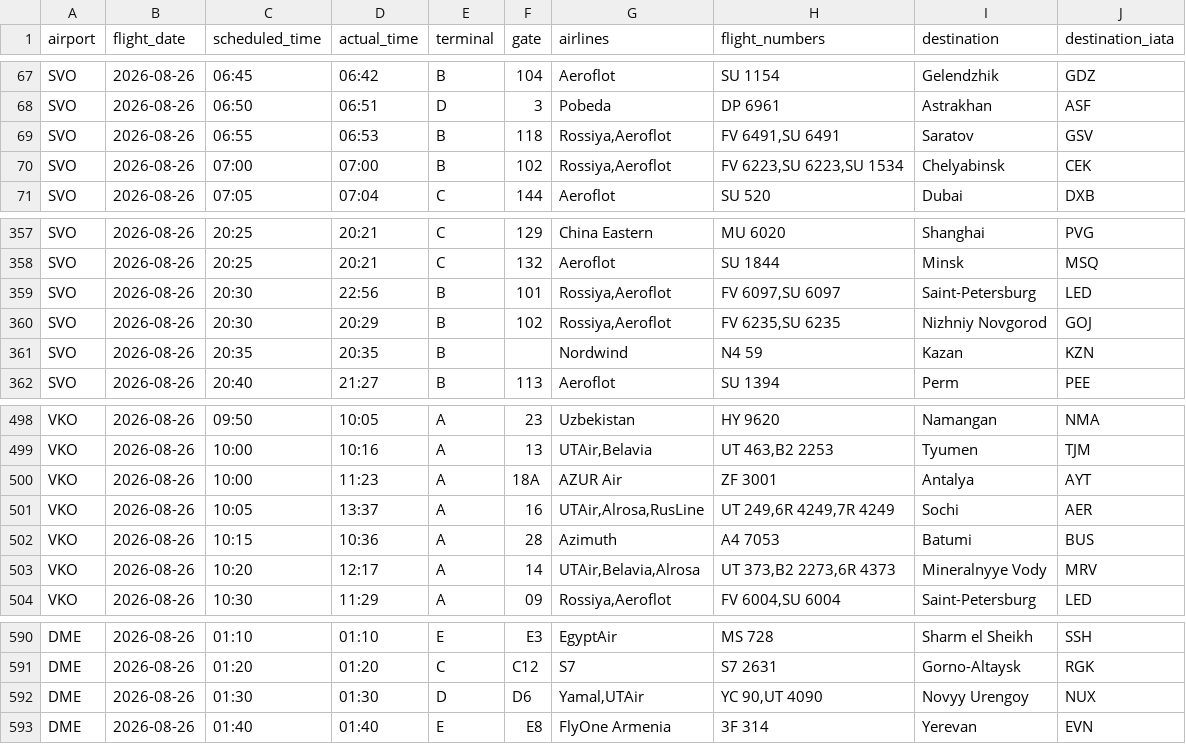
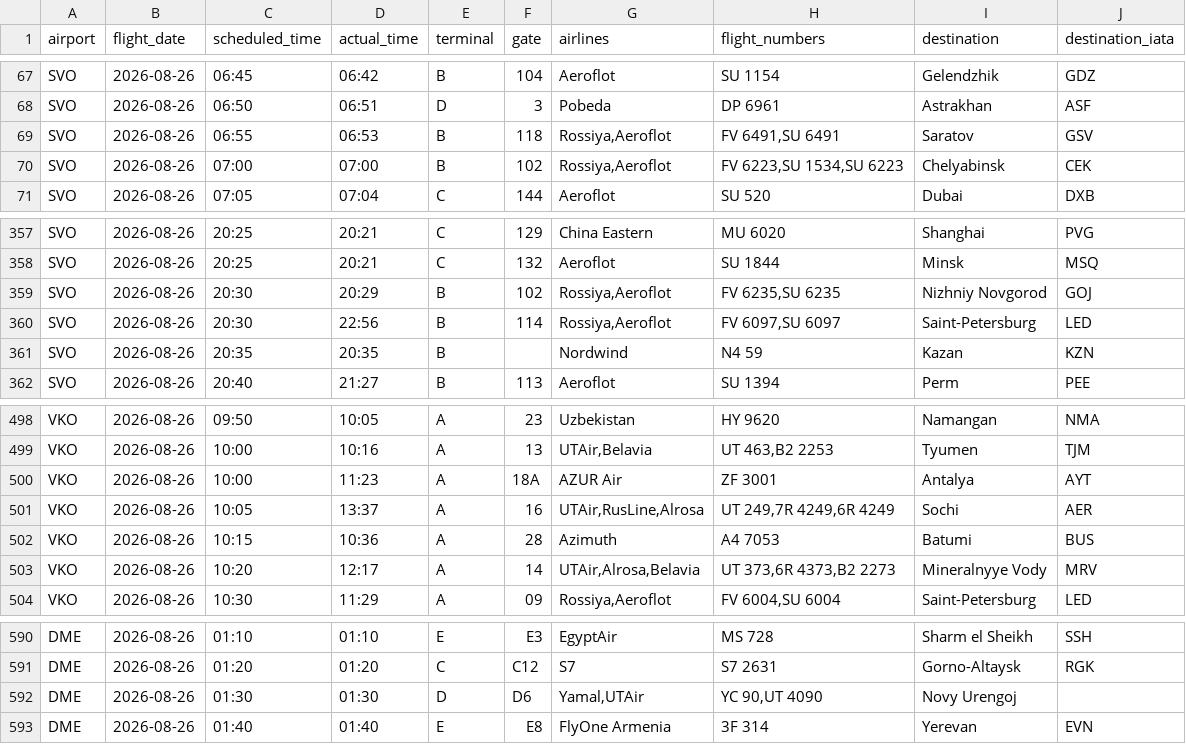
Before and after one commit to vitdmit/moscow-airports-botCLaude, a CSV file: data/daily/2026-08-26.csv, drawn as a sheet; only a part is shown, gaps mark what is left out.

```diff
--- a/data/daily/2026-08-26.csv
+++ b/data/daily/2026-08-26.csv
@@ -69,3 +69,3 @@ SVO,2026-08-26,06:50,06:51,D,3,Pobeda,DP 6961,Astrakhan,ASF
 SVO,2026-08-26,06:55,06:53,B,118,"Rossiya,Aeroflot","FV 6491,SU 6491",Saratov,GSV
-SVO,2026-08-26,07:00,07:00,B,102,"Rossiya,Aeroflot","FV 6223,SU 6223,SU 1534",Chelyabinsk,CEK
+SVO,2026-08-26,07:00,07:00,B,102,"Rossiya,Aeroflot","FV 6223,SU 1534,SU 6223",Chelyabinsk,CEK
 SVO,2026-08-26,07:05,07:04,C,144,Aeroflot,SU 520,Dubai,DXB
@@ -358,4 +358,4 @@ SVO,2026-08-26,20:25,20:21,C,129,China Eastern,MU 6020,Shanghai,PVG
 SVO,2026-08-26,20:25,20:21,C,132,Aeroflot,SU 1844,Minsk,MSQ
-SVO,2026-08-26,20:30,22:56,B,101,"Rossiya,Aeroflot","FV 6097,SU 6097",Saint-Petersburg,LED
 SVO,2026-08-26,20:30,20:29,B,102,"Rossiya,Aeroflot","FV 6235,SU 6235",Nizhniy Novgorod,GOJ
+SVO,2026-08-26,20:30,22:56,B,114,"Rossiya,Aeroflot","FV 6097,SU 6097",Saint-Petersburg,LED
 SVO,2026-08-26,20:35,20:35,B,,Nordwind,N4 59,Kazan,KZN
@@ -500,5 +500,5 @@ VKO,2026-08-26,10:00,10:16,A,13,"UTAir,Belavia","UT 463,B2 2253",Tyumen,TJM
 VKO,2026-08-26,10:00,11:23,A,18A,AZUR Air,ZF 3001,Antalya,AYT
-VKO,2026-08-26,10:05,13:37,A,16,"UTAir,Alrosa,RusLine","UT 249,6R 4249,7R 4249",Sochi,AER
+VKO,2026-08-26,10:05,13:37,A,16,"UTAir,RusLine,Alrosa","UT 249,7R 4249,6R 4249",Sochi,AER
 VKO,2026-08-26,10:15,10:36,A,28,Azimuth,A4 7053,Batumi,BUS
-VKO,2026-08-26,10:20,12:17,A,14,"UTAir,Belavia,Alrosa","UT 373,B2 2273,6R 4373",Mineralnyye Vody,MRV
+VKO,2026-08-26,10:20,12:17,A,14,"UTAir,Alrosa,Belavia","UT 373,6R 4373,B2 2273",Mineralnyye Vody,MRV
 VKO,2026-08-26,10:30,11:29,A,09,"Rossiya,Aeroflot","FV 6004,SU 6004",Saint-Petersburg,LED
@@ -591,3 +591,3 @@ DME,2026-08-26,01:10,01:10,E,E3,EgyptAir,MS 728,Sharm el Sheikh,SSH
 DME,2026-08-26,01:20,01:20,C,C12,S7,S7 2631,Gorno-Altaysk,RGK
-DME,2026-08-26,01:30,01:30,D,D6,"Yamal,UTAir","YC 90,UT 4090",Novyy Urengoy,NUX
+DME,2026-08-26,01:30,01:30,D,D6,"Yamal,UTAir","YC 90,UT 4090",Novy Urengoj,
 DME,2026-08-26,01:40,01:40,E,E8,FlyOne Armenia,3F 314,Yerevan,EVN
```
Also changed, not shown: 3 other files.
